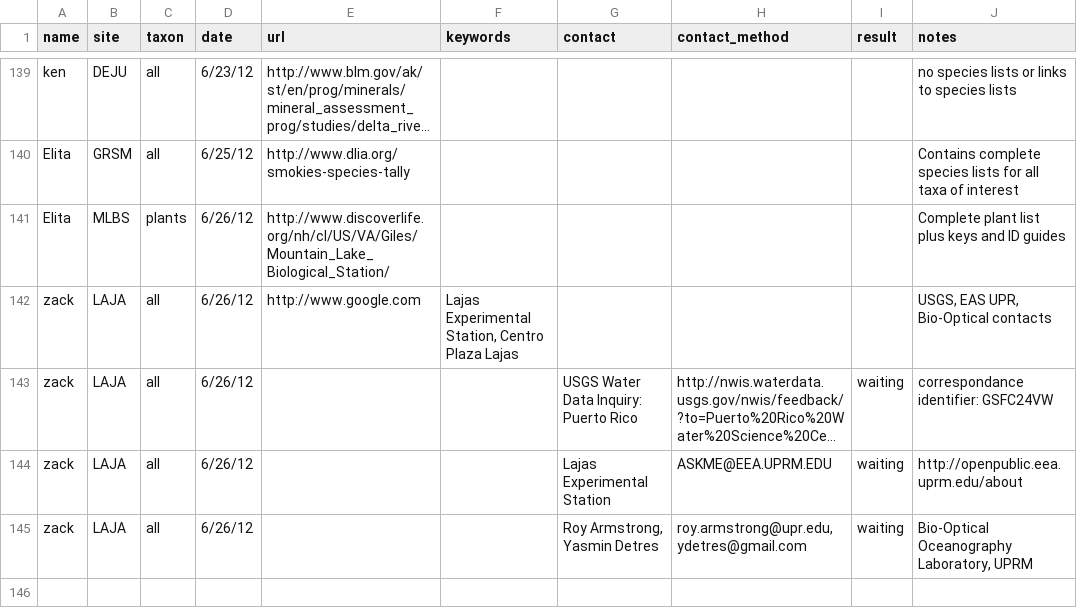
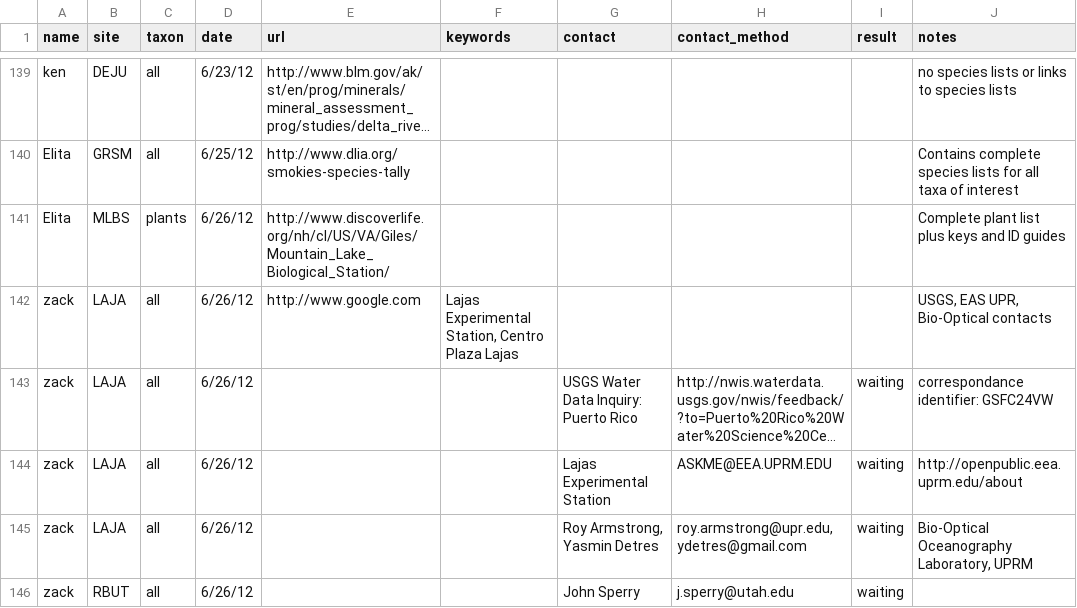
Before and after one commit to fluby/neonetods, a CSV file: data/activities.csv, drawn as a sheet; only a part is shown, gaps mark what is left out; long unchanged cells end in …; the diff names each change by its address in the sheet, - before the commit and + after, or states it on an @@ line.

Commit message:
RBUT activities

```diff
--- a/data/activities.csv
+++ b/data/activities.csv
+row 146: zack | RBUT | all | 6/26/12 |  |  | John Sperry | j.sperry@utah.edu | waiting
```
